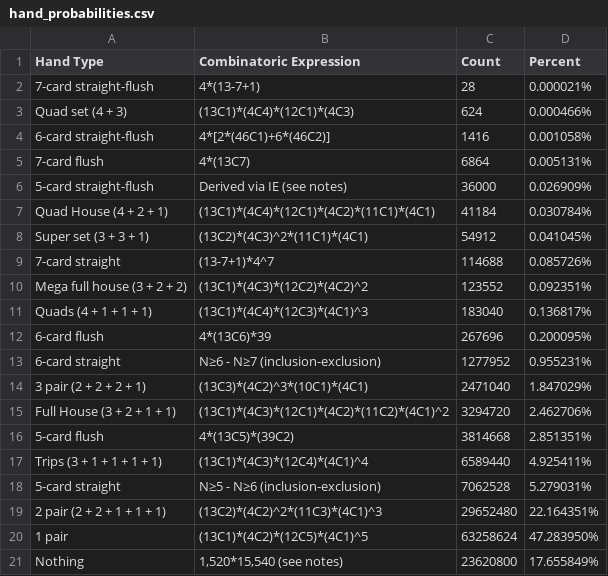
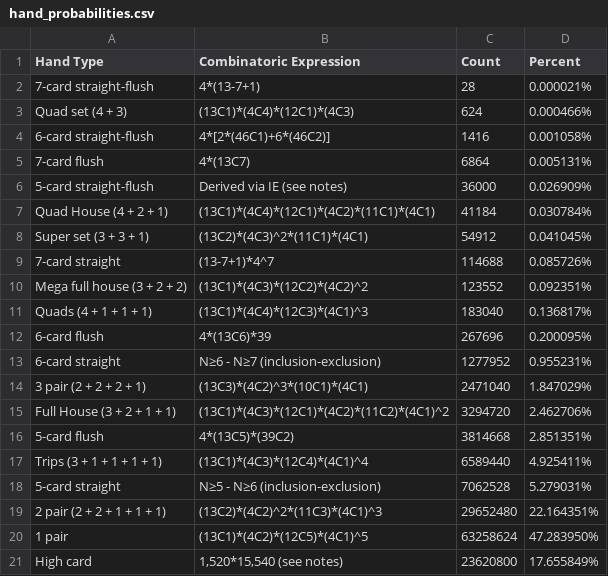
Before and after one commit to Bai756/Chaos_Poker, a CSV file: hand_probabilities.csv, drawn as a sheet.

```diff
--- a/hand_probabilities.csv
+++ b/hand_probabilities.csv
@@ -20,2 +20,2 @@ Trips (3 + 1 + 1 + 1 + 1)  , (13C1)*(4C3)*(12C4)*(4C1)^4             ,  6589440,
 1 pair                     , (13C1)*(4C2)*(12C5)*(4C1)^5             , 63258624, 47.283950%
-Nothing                    , "1,520*15,540 (see notes)"              , 23620800, 17.655849%
+High card                  , "1,520*15,540 (see notes)"              , 23620800, 17.655849%
```
Also changed, not shown: 2 other files.
